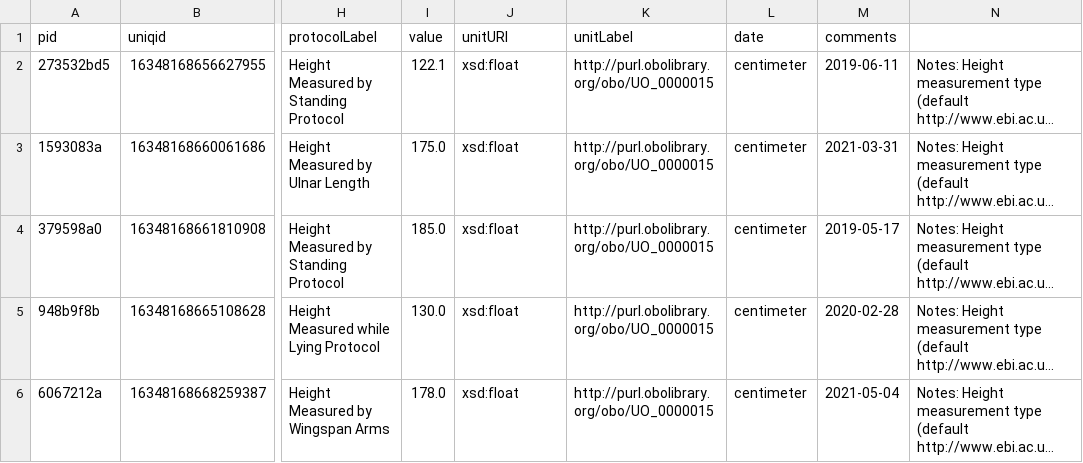
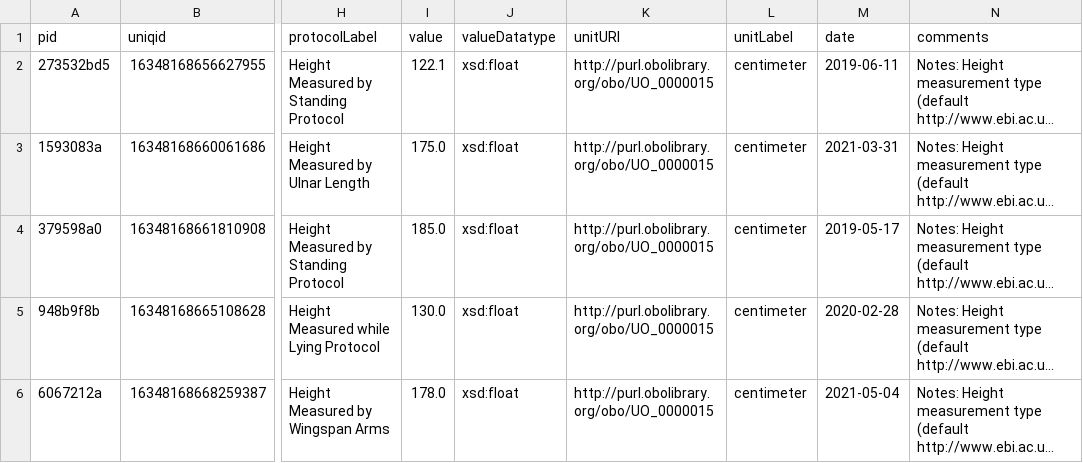
Before and after one commit to ejp-rd-vp/CDE-semantic-model-implementations, a CSV file: YARRRML_Transform_Templates/exemplar_csv/body_measurement.csv, drawn as a sheet; only a part is shown, gaps mark what is left out; long unchanged cells end in …; the diff names each change by its address in the sheet, - before the commit and + after, or states it on an @@ line.

Commit message:
Update body_measurement.csv

```diff
--- a/YARRRML_Transform_Templates/exemplar_csv/body_measurement.csv
+++ b/YARRRML_Transform_Templates/exemplar_csv/body_measurement.csv
-J1: unitURI
+J1: valueDatatype
-K1: unitLabel
+K1: unitURI
-L1: date
+L1: unitLabel
-M1: comments
+M1: date
-N1: (empty)
+N1: comments
```
